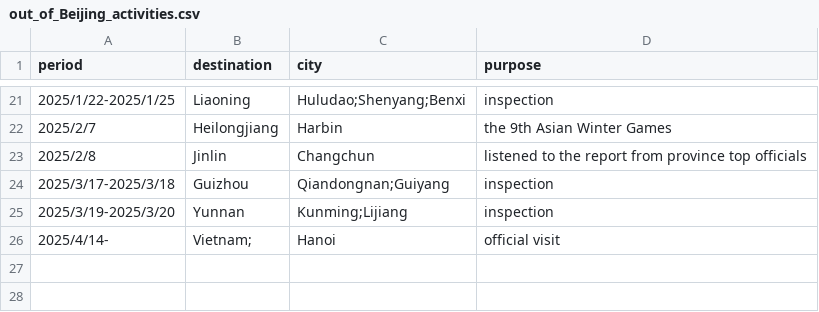
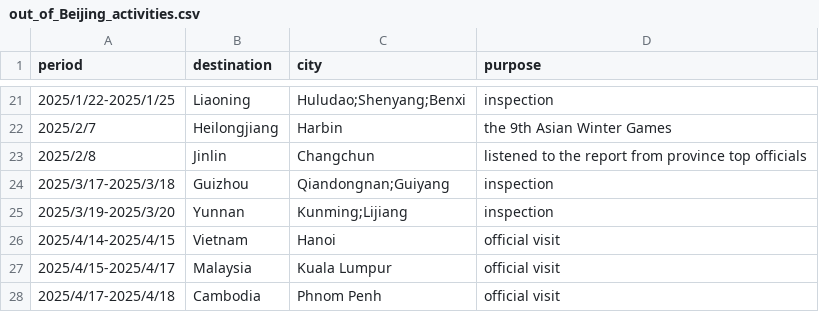
Before and after one commit to boshishuoshuo/boshishuoshuo.github.io, a CSV file: _data/out_of_Beijing_activities.csv, drawn as a sheet; only a part is shown, gaps mark what is left out.

```diff
--- a/_data/out_of_Beijing_activities.csv
+++ b/_data/out_of_Beijing_activities.csv
@@ -25,2 +25,4 @@ period,destination,city,purpose
 2025/3/19-2025/3/20,Yunnan,Kunming;Lijiang,inspection
-2025/4/14-,Vietnam;,Hanoi,official visit
+2025/4/14-2025/4/15,Vietnam,Hanoi,official visit
+2025/4/15-2025/4/17,Malaysia,Kuala Lumpur,official visit
+2025/4/17-2025/4/18,Cambodia,Phnom Penh,official visit
```
Also changed, not shown: _data/diplomatic_activities.csv.
